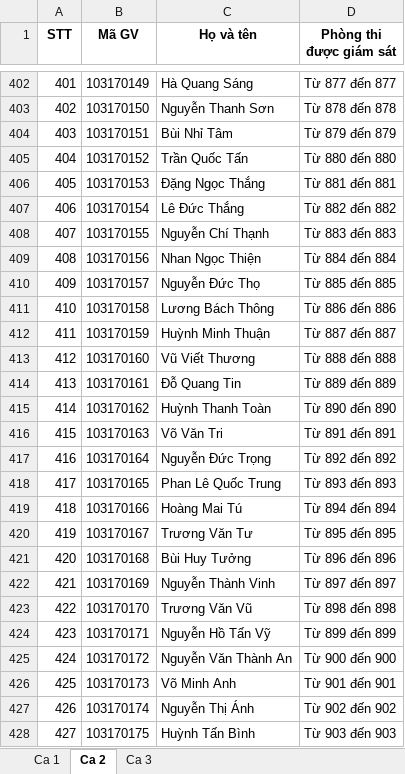
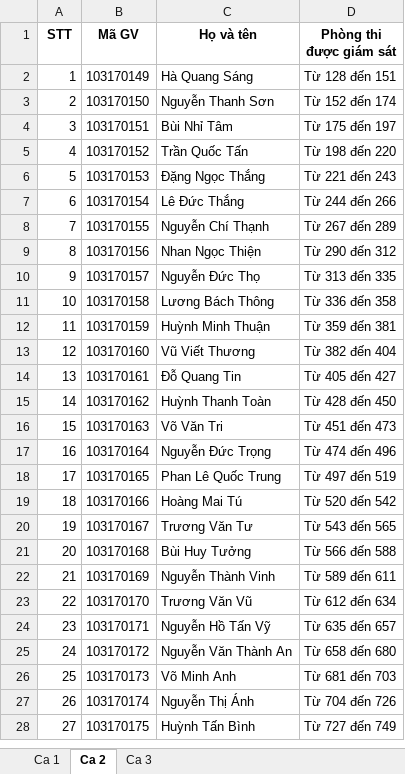
Before and after one commit to nhuquynhdayyy/exam-assignment, an Excel workbook: server_data/DANHSACHGIAMSAT.xlsx, sheet Ca 2, drawn as a sheet; only a part is shown, gaps mark what is left out; values as stored, in another font and other column widths than the file's, no borders; addresses are those after the commit; the diff covers the shown part only; the diff names each change by its address in the sheet, - before the commit and + after, or states it on an @@ line.

```diff
--- a/server_data/DANHSACHGIAMSAT.xlsx (sheet Ca 2)
+++ b/server_data/DANHSACHGIAMSAT.xlsx (sheet Ca 2)
@@ column A (STT) renumbered from row 2 down @@
-D2 (Phòng thi được giám sát): Từ 877 đến 877
+D2 (Phòng thi được giám sát): Từ 128 đến 151
-D3 (Phòng thi được giám sát): Từ 878 đến 878
+D3 (Phòng thi được giám sát): Từ 152 đến 174
-D4 (Phòng thi được giám sát): Từ 879 đến 879
+D4 (Phòng thi được giám sát): Từ 175 đến 197
-D5 (Phòng thi được giám sát): Từ 880 đến 880
+D5 (Phòng thi được giám sát): Từ 198 đến 220
-D6 (Phòng thi được giám sát): Từ 881 đến 881
+D6 (Phòng thi được giám sát): Từ 221 đến 243
-D7 (Phòng thi được giám sát): Từ 882 đến 882
+D7 (Phòng thi được giám sát): Từ 244 đến 266
-D8 (Phòng thi được giám sát): Từ 883 đến 883
+D8 (Phòng thi được giám sát): Từ 267 đến 289
-D9 (Phòng thi được giám sát): Từ 884 đến 884
+D9 (Phòng thi được giám sát): Từ 290 đến 312
-D10 (Phòng thi được giám sát): Từ 885 đến 885
+D10 (Phòng thi được giám sát): Từ 313 đến 335
-D11 (Phòng thi được giám sát): Từ 886 đến 886
+D11 (Phòng thi được giám sát): Từ 336 đến 358
-D12 (Phòng thi được giám sát): Từ 887 đến 887
+D12 (Phòng thi được giám sát): Từ 359 đến 381
-D13 (Phòng thi được giám sát): Từ 888 đến 888
+D13 (Phòng thi được giám sát): Từ 382 đến 404
-D14 (Phòng thi được giám sát): Từ 889 đến 889
+D14 (Phòng thi được giám sát): Từ 405 đến 427
-D15 (Phòng thi được giám sát): Từ 890 đến 890
+D15 (Phòng thi được giám sát): Từ 428 đến 450
-D16 (Phòng thi được giám sát): Từ 891 đến 891
+D16 (Phòng thi được giám sát): Từ 451 đến 473
-D17 (Phòng thi được giám sát): Từ 892 đến 892
+D17 (Phòng thi được giám sát): Từ 474 đến 496
-D18 (Phòng thi được giám sát): Từ 893 đến 893
+D18 (Phòng thi được giám sát): Từ 497 đến 519
-D19 (Phòng thi được giám sát): Từ 894 đến 894
+D19 (Phòng thi được giám sát): Từ 520 đến 542
-D20 (Phòng thi được giám sát): Từ 895 đến 895
+D20 (Phòng thi được giám sát): Từ 543 đến 565
-D21 (Phòng thi được giám sát): Từ 896 đến 896
+D21 (Phòng thi được giám sát): Từ 566 đến 588
-D22 (Phòng thi được giám sát): Từ 897 đến 897
+D22 (Phòng thi được giám sát): Từ 589 đến 611
-D23 (Phòng thi được giám sát): Từ 898 đến 898
+D23 (Phòng thi được giám sát): Từ 612 đến 634
-D24 (Phòng thi được giám sát): Từ 899 đến 899
+D24 (Phòng thi được giám sát): Từ 635 đến 657
-D25 (Phòng thi được giám sát): Từ 900 đến 900
+D25 (Phòng thi được giám sát): Từ 658 đến 680
-D26 (Phòng thi được giám sát): Từ 901 đến 901
+D26 (Phòng thi được giám sát): Từ 681 đến 703
-D27 (Phòng thi được giám sát): Từ 902 đến 902
+D27 (Phòng thi được giám sát): Từ 704 đến 726
-D28 (Phòng thi được giám sát): Từ 903 đến 903
+D28 (Phòng thi được giám sát): Từ 727 đến 749
```
Also changed, not shown: 400 removed rows and 7 edited cells elsewhere in this sheet, sheet Ca 3, sheet Ca 1, DANHSACHGIAMSAT.xlsx, DANHSACHPHANCONG.xlsx, 5 other files.
